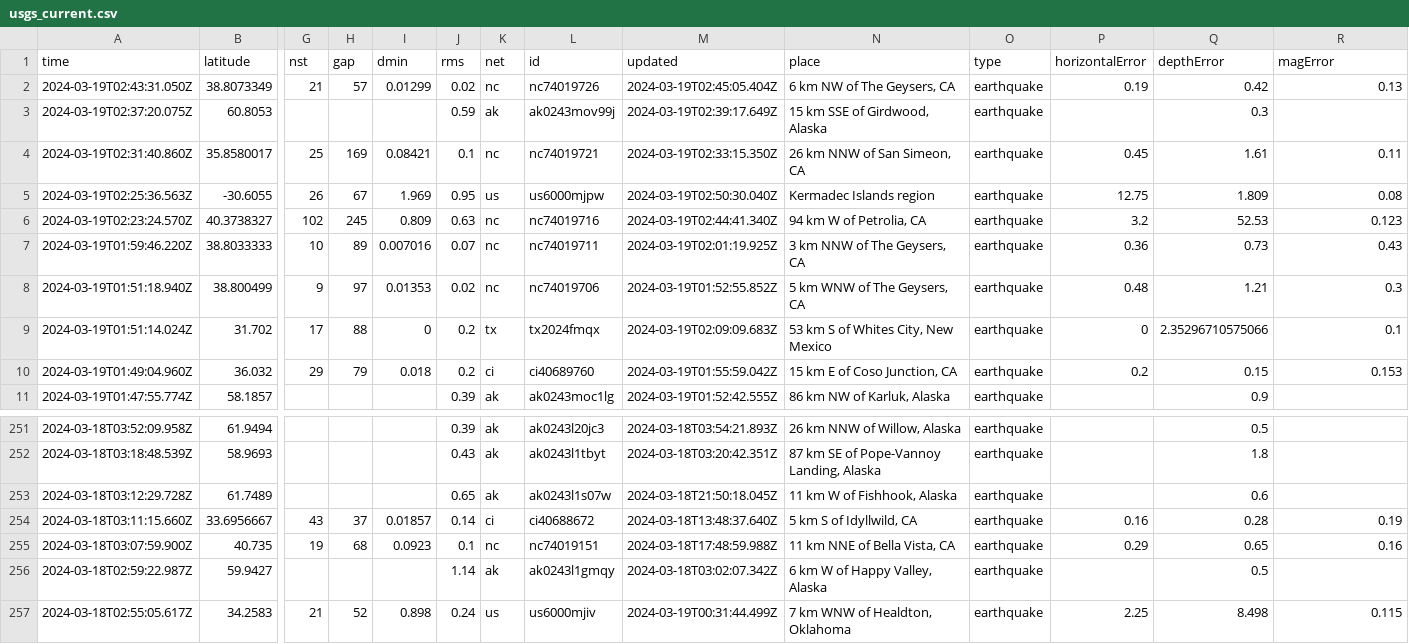
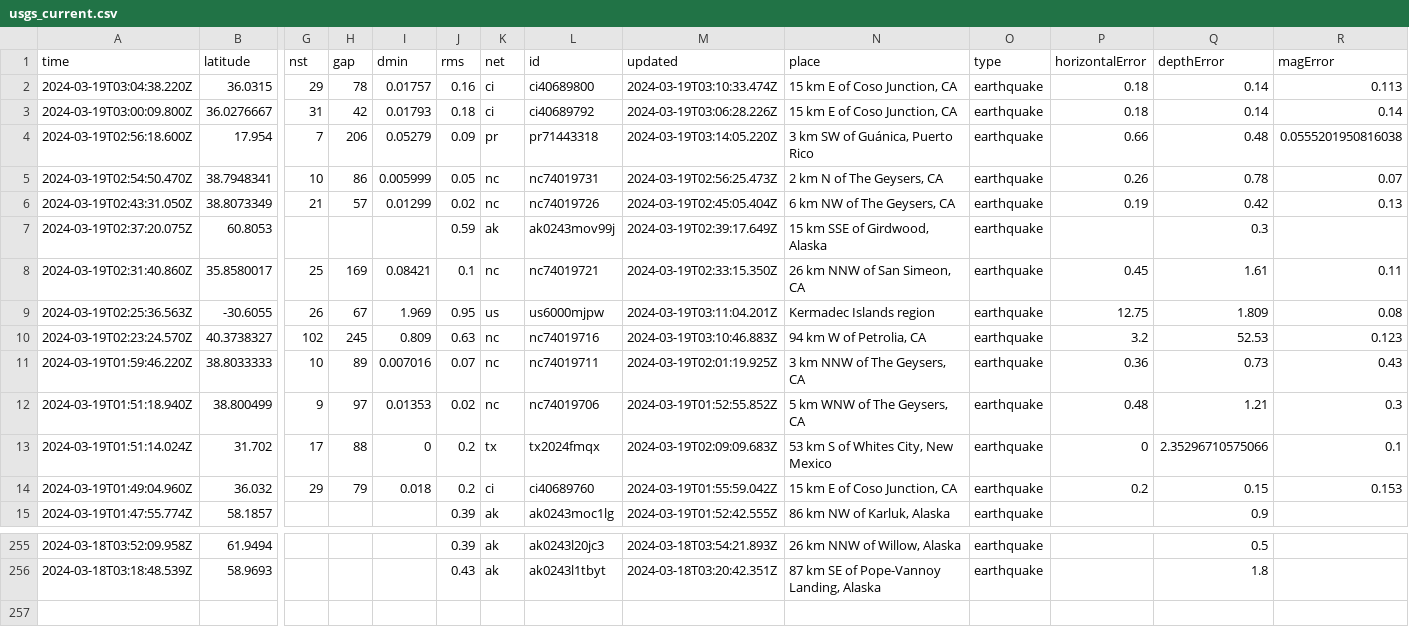
Before and after one commit to namakshenas/Github-Action-Data-Pipeline, a CSV file: usgs_current.csv, drawn as a sheet; only a part is shown, gaps mark what is left out; removed rows and columns are numbered as before the commit, all else as after; rows hold the shown columns only; the diff names each change by its address in the sheet, - before the commit and + after, or states it on an @@ line.

Commit message:
Latest data: Tue Mar 19 03:15:03 UTC 2024

```diff
--- a/usgs_current.csv
+++ b/usgs_current.csv
+row 2: 2024-03-19T03:04:38.220Z | 36.0315 | 29 | 78 | 0.01757 | 0.16 | ci | ci40689800 | 2024-03-19T03:10:33.474Z | 15 km E of Coso Junction, CA | earthquake | 0.18 | 0.14 | 0.113
+row 3: 2024-03-19T03:00:09.800Z | 36.0276667 | 31 | 42 | 0.01793 | 0.18 | ci | ci40689792 | 2024-03-19T03:06:28.226Z | 15 km E of Coso Junction, CA | earthquake | 0.18 | 0.14 | 0.14
+row 4: 2024-03-19T02:56:18.600Z | 17.954 | 7 | 206 | 0.05279 | 0.09 | pr | pr71443318 | 2024-03-19T03:14:05.220Z | 3 km SW of Guánica, Puerto Rico | earthquake | 0.66 | 0.48 | 0.0555201950816038
+row 5: 2024-03-19T02:54:50.470Z | 38.7948341 | 10 | 86 | 0.005999 | 0.05 | nc | nc74019731 | 2024-03-19T02:56:25.473Z | 2 km N of The Geysers, CA | earthquake | 0.26 | 0.78 | 0.07
-M9 (updated): 2024-03-19T02:50:30.040Z
+M9 (updated): 2024-03-19T03:11:04.201Z
-M10 (updated): 2024-03-19T02:44:41.340Z
+M10 (updated): 2024-03-19T03:10:46.883Z
-row 253: 2024-03-18T03:12:29.728Z | 61.7489 |  |  |  | 0.65 | ak | ak0243l1s07w | 2024-03-18T21:50:18.045Z | 11 km W of Fishhook, Alaska | earthquake |  | 0.6
-row 254: 2024-03-18T03:11:15.660Z | 33.6956667 | 43 | 37 | 0.01857 | 0.14 | ci | ci40688672 | 2024-03-18T13:48:37.640Z | 5 km S of Idyllwild, CA | earthquake | 0.16 | 0.28 | 0.19
-row 255: 2024-03-18T03:07:59.900Z | 40.735 | 19 | 68 | 0.0923 | 0.1 | nc | nc74019151 | 2024-03-18T17:48:59.988Z | 11 km NNE of Bella Vista, CA | earthquake | 0.29 | 0.65 | 0.16
-row 256: 2024-03-18T02:59:22.987Z | 59.9427 |  |  |  | 1.14 | ak | ak0243l1gmqy | 2024-03-18T03:02:07.342Z | 6 km W of Happy Valley, Alaska | earthquake |  | 0.5
-row 257: 2024-03-18T02:55:05.617Z | 34.2583 | 21 | 52 | 0.898 | 0.24 | us | us6000mjiv | 2024-03-19T00:31:44.499Z | 7 km WNW of Healdton, Oklahoma | earthquake | 2.25 | 8.498 | 0.115
```
